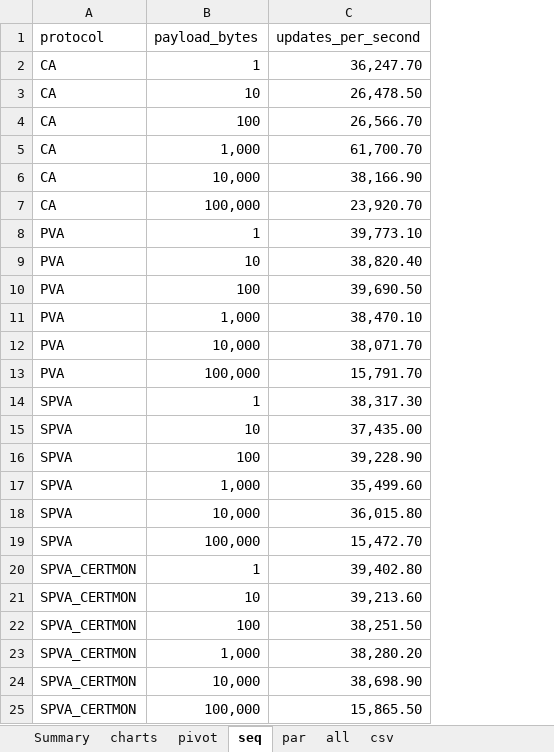
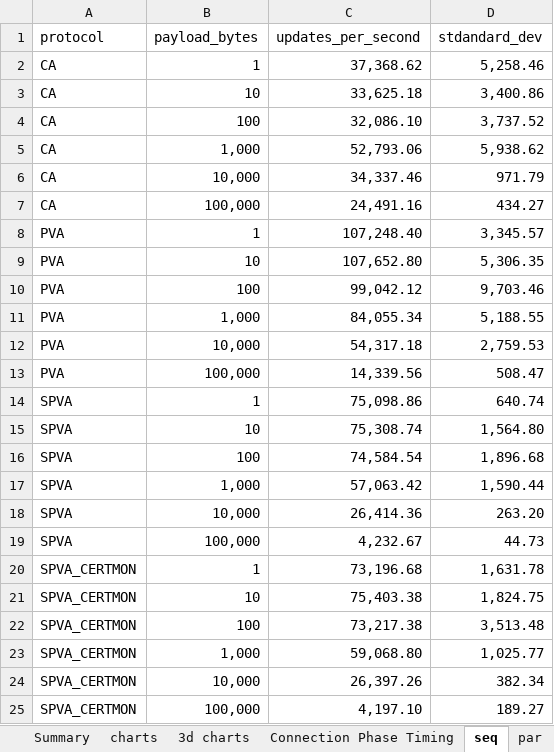
Before and after one commit to slac-epics/pvxs-cms, an Excel workbook: src/tools/pvxperf/pvxperf-full-results.xlsx, sheet seq, drawn as a sheet; values as stored, in another font and other column widths than the file's, no borders; table styles not drawn; the diff names each change by its address in the sheet, - before the commit and + after, or states it on an @@ line.

```diff
--- a/src/tools/pvxperf/pvxperf-full-results.xlsx (sheet seq)
+++ b/src/tools/pvxperf/pvxperf-full-results.xlsx (sheet seq)
-sheet tab: pivot
+sheet tab: 3d charts
+sheet tab: Connection Phase Timing
@@ column D (stdandard_dev) unhidden, rows 2-25: 5,258.46 | 3,400.86 | 3,737.52 | 5,938.62 | 971.79 | 434.27 | 3,345.57 | 5,306.35 | 9,703.46 | 5,188.55 | 2,759.53 | 508.47 | 640.74 | 1,564.80 | 1,896.68 | 1,590.44 | 263.20 | 44.73 | 1,631.78 | 1,824.75 | 3,513.48 | 1,025.77 | 382.34 | 189.27 @@
-C2 (updates_per_second): 36,247.70
+C2 (updates_per_second): 37,368.62
-C3 (updates_per_second): 26,478.50
+C3 (updates_per_second): 33,625.18
-C4 (updates_per_second): 26,566.70
+C4 (updates_per_second): 32,086.10
-C5 (updates_per_second): 61,700.70
+C5 (updates_per_second): 52,793.06
-C6 (updates_per_second): 38,166.90
+C6 (updates_per_second): 34,337.46
-C7 (updates_per_second): 23,920.70
+C7 (updates_per_second): 24,491.16
-C8 (updates_per_second): 39,773.10
+C8 (updates_per_second): 107,248.40
-C9 (updates_per_second): 38,820.40
+C9 (updates_per_second): 107,652.80
-C10 (updates_per_second): 39,690.50
+C10 (updates_per_second): 99,042.12
-C11 (updates_per_second): 38,470.10
+C11 (updates_per_second): 84,055.34
-C12 (updates_per_second): 38,071.70
+C12 (updates_per_second): 54,317.18
-C13 (updates_per_second): 15,791.70
+C13 (updates_per_second): 14,339.56
-C14 (updates_per_second): 38,317.30
+C14 (updates_per_second): 75,098.86
-C15 (updates_per_second): 37,435.00
+C15 (updates_per_second): 75,308.74
-C16 (updates_per_second): 39,228.90
+C16 (updates_per_second): 74,584.54
-C17 (updates_per_second): 35,499.60
+C17 (updates_per_second): 57,063.42
-C18 (updates_per_second): 36,015.80
+C18 (updates_per_second): 26,414.36
-C19 (updates_per_second): 15,472.70
+C19 (updates_per_second): 4,232.67
-C20 (updates_per_second): 39,402.80
+C20 (updates_per_second): 73,196.68
-C21 (updates_per_second): 39,213.60
+C21 (updates_per_second): 75,403.38
-C22 (updates_per_second): 38,251.50
+C22 (updates_per_second): 73,217.38
-C23 (updates_per_second): 38,280.20
+C23 (updates_per_second): 59,068.80
-C24 (updates_per_second): 38,698.90
+C24 (updates_per_second): 26,397.26
-C25 (updates_per_second): 15,865.50
+C25 (updates_per_second): 4,197.10
```
Also changed, not shown: sheet csv, sheet all, sheet 3d charts, sheet Summary, sheet par, sheet charts, other sheet tabs, formulas that keep their value, hidden cells, charts or pictures, 12 other files.
